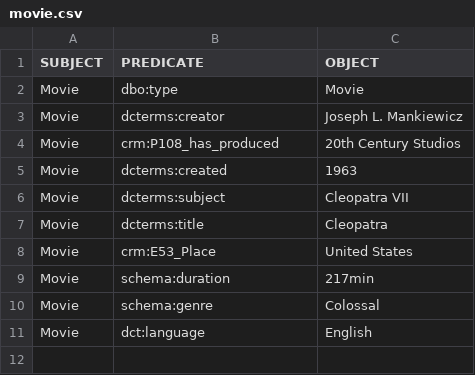
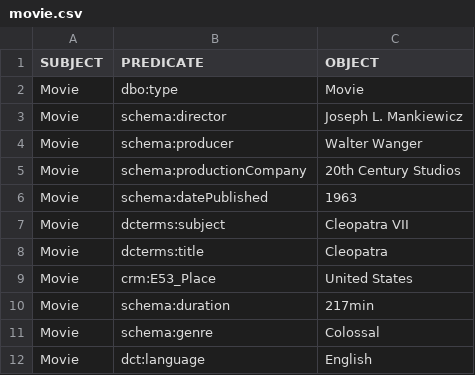
Before and after one commit to KnowledgeOrganization-project/final_project, a CSV file: csv files/movie.csv, drawn as a sheet.

```diff
--- a/csv files/movie.csv
+++ b/csv files/movie.csv
@@ -2,5 +2,6 @@ SUBJECT,PREDICATE,OBJECT
 Movie,dbo:type, Movie
-Movie,dcterms:creator, Joseph L. Mankiewicz
-Movie,crm:P108_has_produced, 20th Century Studios
-Movie,dcterms:created, 1963
+Movie,schema:director, Joseph L. Mankiewicz
+Movie,schema:producer, Walter Wanger
+Movie,schema:productionCompany, 20th Century Studios
+Movie,schema:datePublished, 1963
 Movie,dcterms:subject, Cleopatra VII
```
Also changed, not shown: 2 other files.
